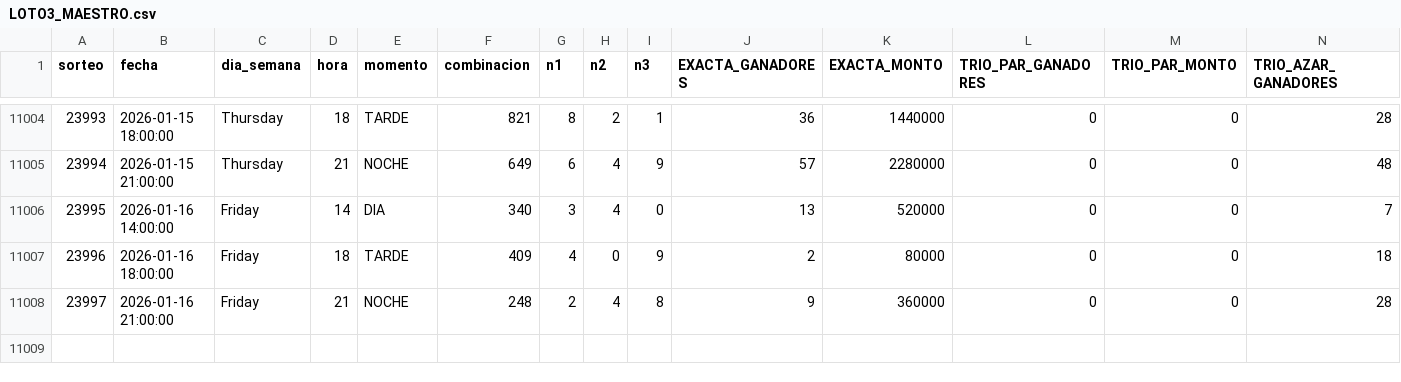
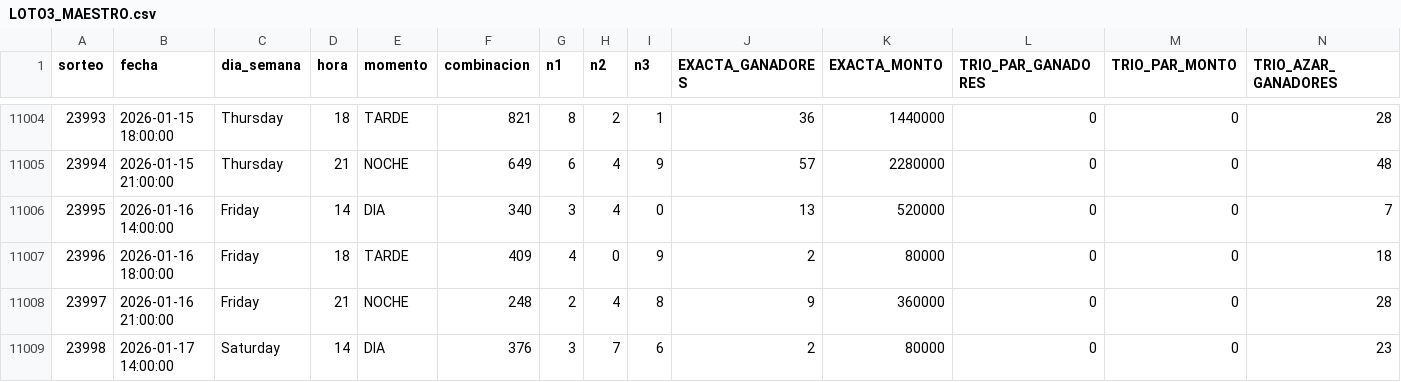
Before and after one commit to GaboAzorin/lotus-2026, a CSV file: data/LOTO3_MAESTRO.csv, drawn as a sheet; only a part is shown, gaps mark what is left out; rows hold the shown columns only; the diff names each change by its address in the sheet, - before the commit and + after, or states it on an @@ line.

```diff
--- a/data/LOTO3_MAESTRO.csv
+++ b/data/LOTO3_MAESTRO.csv
+row 11009: 23998 | 2026-01-17 14:00:00 | Saturday | 14 | DIA | 376 | 3 | 7 | 6 | 2 | 80000 | 0 | 0 | 23
```
Also changed, not shown: data/LOTO4_MAESTRO.csv, data/LOTO_SIMULACIONES.csv, 11 other files.
